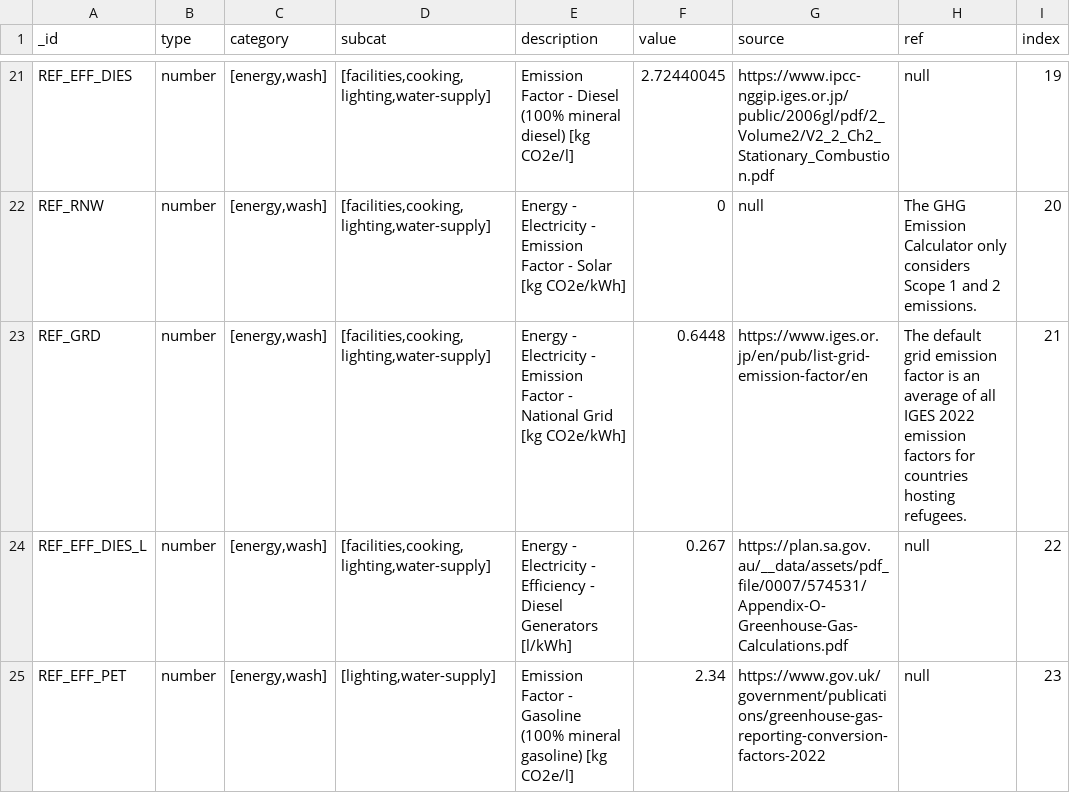
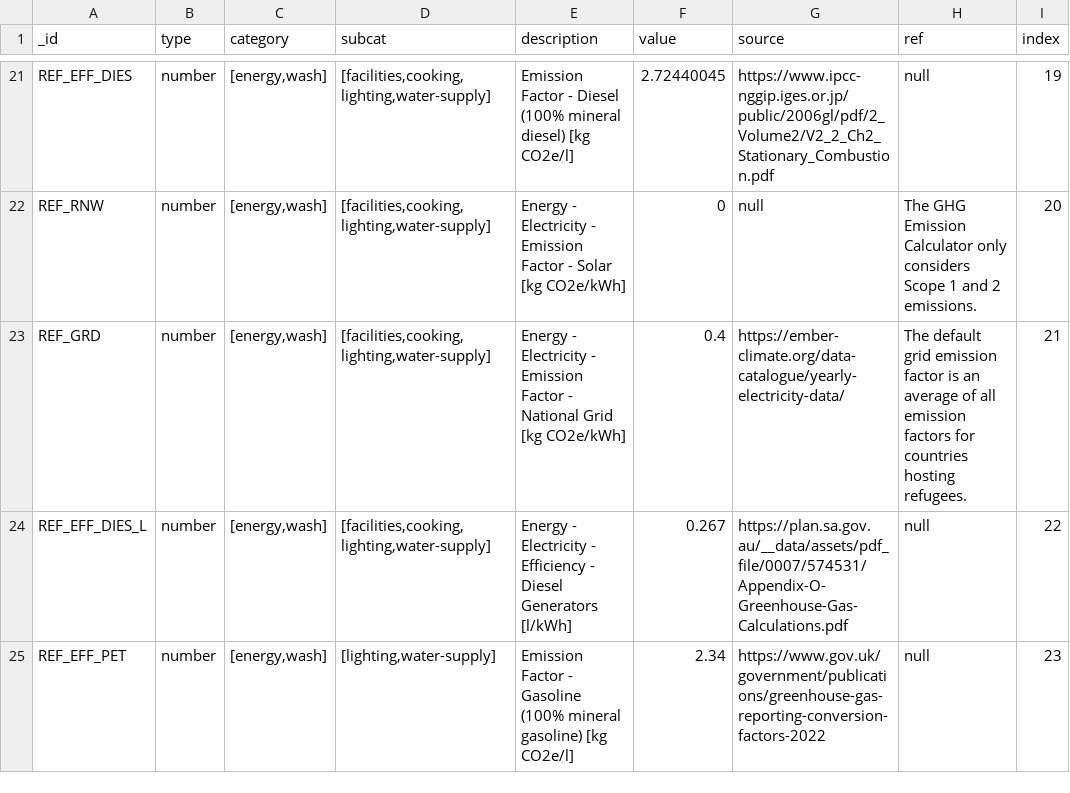
Before and after one commit to EPFL-ENAC/unhcr-geneva-tech-hub-app, a CSV file: reference-data/ghg/ghg_reference.csv, drawn as a sheet; only a part is shown, gaps mark what is left out.

Commit message:
fix(frontend): reference data updated for grid default #643
closes issue #643

```diff
--- a/reference-data/ghg/ghg_reference.csv
+++ b/reference-data/ghg/ghg_reference.csv
@@ -23,3 +23,3 @@ REF_EFF_DIES,number,"[energy,wash]","[facilities,cooking,lighting,water-supply]"
 REF_RNW,number,"[energy,wash]","[facilities,cooking,lighting,water-supply]",Energy - Electricity - Emission Factor - Solar [kg CO2e/kWh],0,null,The GHG Emission Calculator only considers Scope 1 and 2 emissions.,20
-REF_GRD,number,"[energy,wash]","[facilities,cooking,lighting,water-supply]",Energy - Electricity - Emission Factor - National Grid [kg CO2e/kWh],0.6448,https://www.iges.or.jp/en/pub/list-grid-emission-factor/en,The default grid emission factor is an average of all IGES 2022 emission factors for countries hosting refugees.,21
+REF_GRD,number,"[energy,wash]","[facilities,cooking,lighting,water-supply]",Energy - Electricity - Emission Factor - National Grid [kg CO2e/kWh],0.4,https://ember-climate.org/data-catalogue/yearly-electricity-data/,The default grid emission factor is an average of all emission factors for countries hosting refugees.,21
 REF_EFF_DIES_L,number,"[energy,wash]","[facilities,cooking,lighting,water-supply]",Energy - Electricity - Efficiency - Diesel Generators [l/kWh],0.267,https://plan.sa.gov.au/__data/assets/pdf_file/0007/574531/Appendix-O-Greenhouse-Gas-Calculations.pdf,null,22
```
Also changed, not shown: 1 other file.
